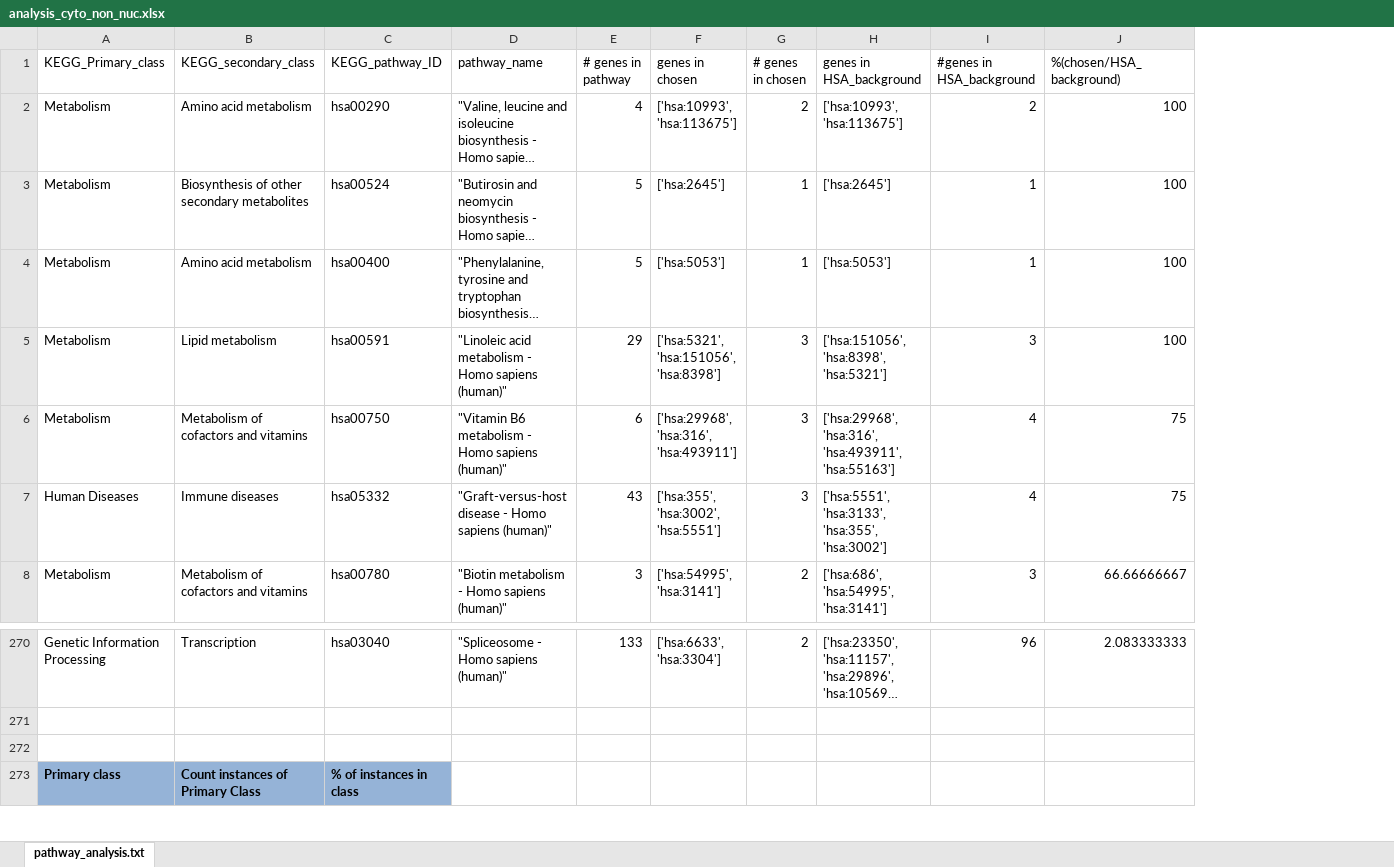
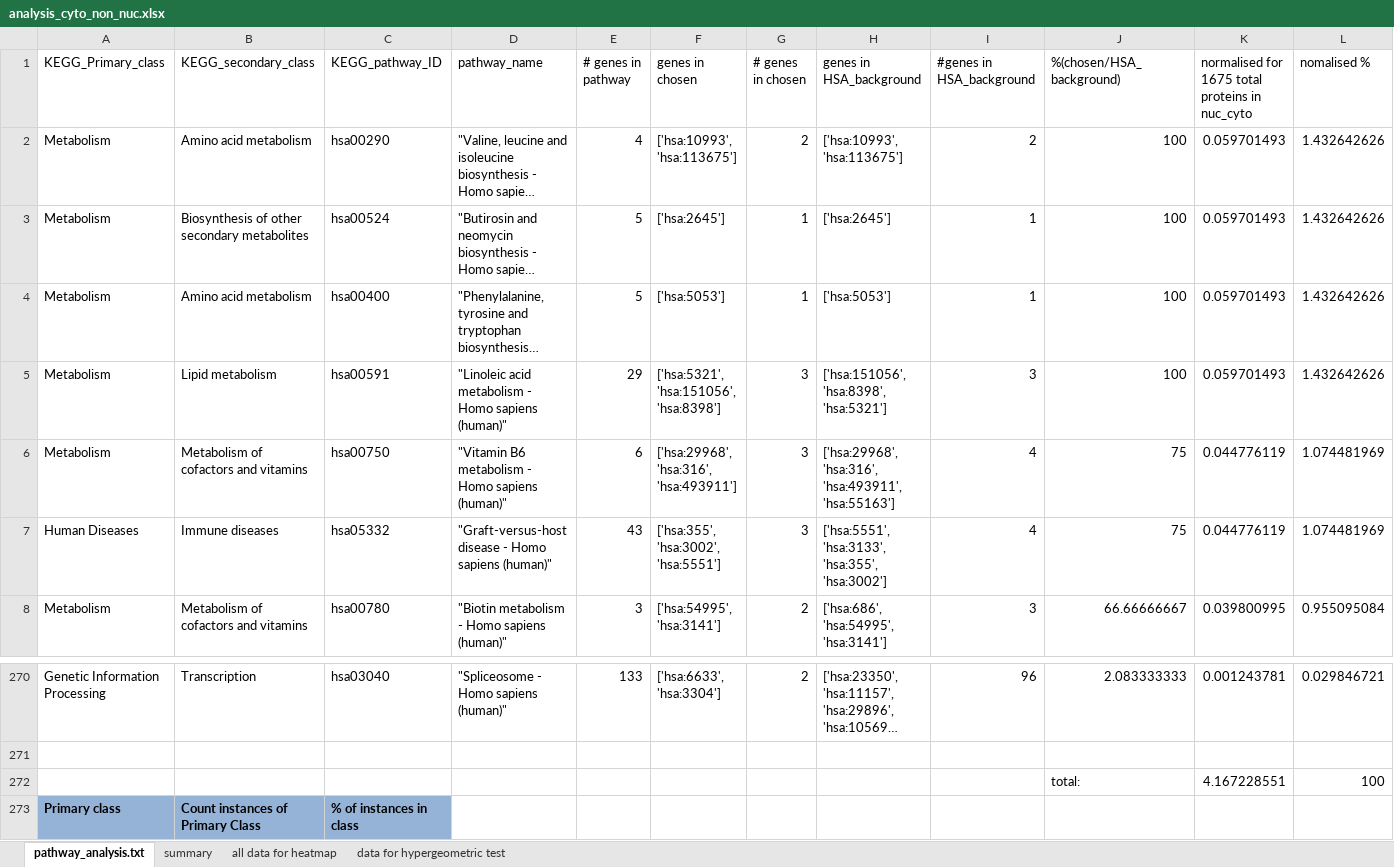
Before and after one commit to sophietrefely/localisation, an Excel workbook: analysis_cyto_non_nuc.xlsx, sheet pathway_analysis.txt, drawn as a sheet; only a part is shown, gaps mark what is left out; long unchanged cells end in …; values as stored, in another font and other column widths than the file's, no borders; conditional formats not drawn; the diff names each change by its address in the sheet, - before the commit and + after, or states it on an @@ line.

```diff
--- a/analysis_cyto_non_nuc.xlsx (sheet pathway_analysis.txt)
+++ b/analysis_cyto_non_nuc.xlsx (sheet pathway_analysis.txt)
+sheet tab: summary
+sheet tab: all data for heatmap
+sheet tab: data for hypergeometric test
+column K, rows 1-8: normalised for 1675 total proteins in nuc_cyto | 0.059701493 | 0.059701493 | 0.059701493 | 0.059701493 | 0.044776119 | 0.044776119 | 0.039800995; rows 270-272: 0.001243781 |  | 4.167228551
+column L (nomalised %), rows 2-8: 1.432642626 | 1.432642626 | 1.432642626 | 1.432642626 | 1.074481969 | 1.074481969 | 0.955095084; rows 270-272: 0.029846721 |  | 100
-row 272: (empty)
+row 272:  |  |  |  |  |  |  |  |  | total: | 4.167228551 | 100
```
Also changed, not shown: analysis_nuc_no_cyto.xlsx, 36 other files.
